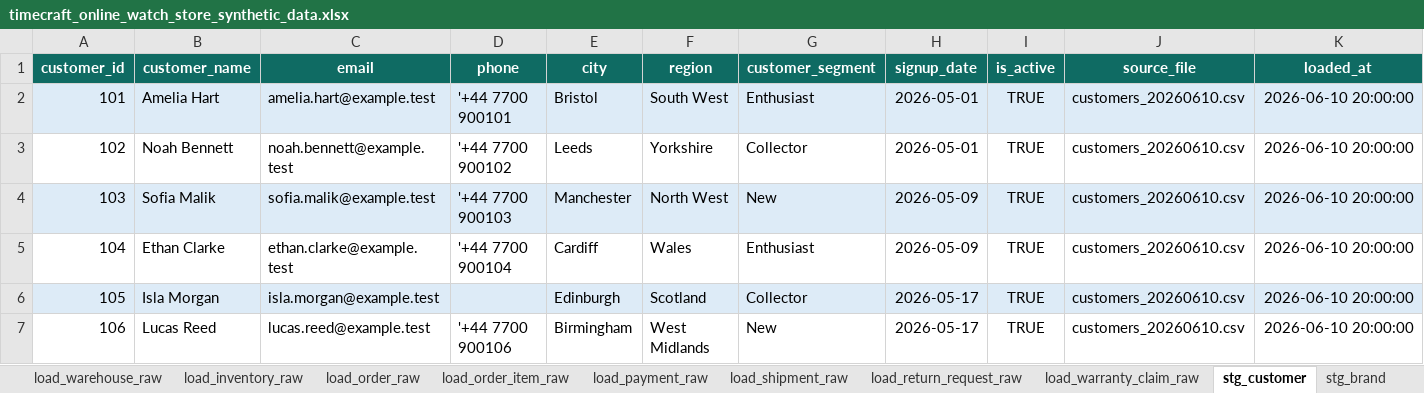
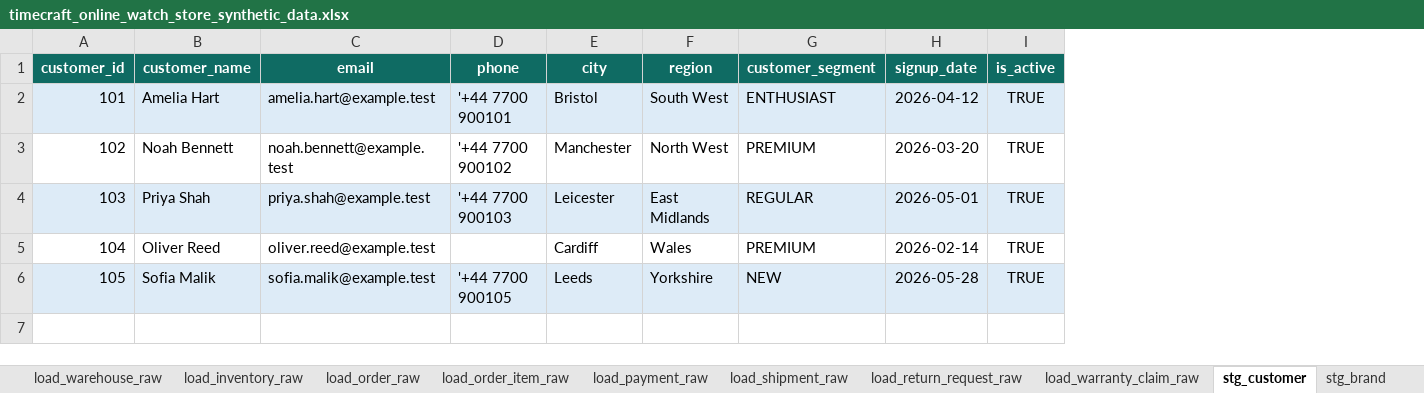
Before and after one commit to Deepakreddy1510/datamodeling, an Excel workbook: output/timecraft_online_watch_store/timecraft_online_watch_store_synthetic_data.xlsx, sheet stg_customer, drawn as a sheet; values as stored, in another font and other column widths than the file's, no borders; removed rows and columns are numbered as before the commit, all else as after; the diff names each change by its address in the sheet, - before the commit and + after, or states it on an @@ line.

```diff
--- a/output/timecraft_online_watch_store/timecraft_online_watch_store_synthetic_data.xlsx (sheet stg_customer)
+++ b/output/timecraft_online_watch_store/timecraft_online_watch_store_synthetic_data.xlsx (sheet stg_customer)
-column J (source_file), rows 2-4: all customers_20260610.csv
-column K (loaded_at), rows 2-4: all 2026-06-10 20:00:00
-G2 (customer_segment): Enthusiast
+G2 (customer_segment): ENTHUSIAST
-H2 (signup_date): 2026-05-01
+H2 (signup_date): 2026-04-12
-E3 (city): Leeds
+E3 (city): Manchester
-F3 (region): Yorkshire
+F3 (region): North West
-G3 (customer_segment): Collector
+G3 (customer_segment): PREMIUM
-H3 (signup_date): 2026-05-01
+H3 (signup_date): 2026-03-20
+row 4: 103 | Priya Shah | priya.shah@example.test | '+44 7700 900103 | Leicester | East Midlands | REGULAR | 2026-05-01 | TRUE
+row 5: 104 | Oliver Reed | oliver.reed@example.test |  | Cardiff | Wales | PREMIUM | 2026-02-14 | TRUE
@@ column A (customer_id) renumbered in row 6 @@
-D6 (phone): '+44 7700 900103
+D6 (phone): '+44 7700 900105
-E6 (city): Manchester
+E6 (city): Leeds
-F6 (region): North West
+F6 (region): Yorkshire
-G6 (customer_segment): New
+G6 (customer_segment): NEW
-H6 (signup_date): 2026-05-09
+H6 (signup_date): 2026-05-28
-row 5: 104 | Ethan Clarke | ethan.clarke@example.test | '+44 7700 900104 | Cardiff | Wales | Enthusiast | 2026-05-09 | TRUE | customers_20260610.csv | 2026-06-10 20:00:00
-row 6: 105 | Isla Morgan | isla.morgan@example.test |  | Edinburgh | Scotland | Collector | 2026-05-17 | TRUE | customers_20260610.csv | 2026-06-10 20:00:00
-row 7: 106 | Lucas Reed | lucas.reed@example.test | '+44 7700 900106 | Birmingham | West Midlands | New | 2026-05-17 | TRUE | customers_20260610.csv | 2026-06-10 20:00:00
```
Also changed, not shown: sheet fact_sales, sheet stg_order_item, sheet load_order_item_raw, sheet stg_payment, sheet stg_shipment, sheet stg_return_request, 27 more sheets, other sheet tabs, 43 other files.
